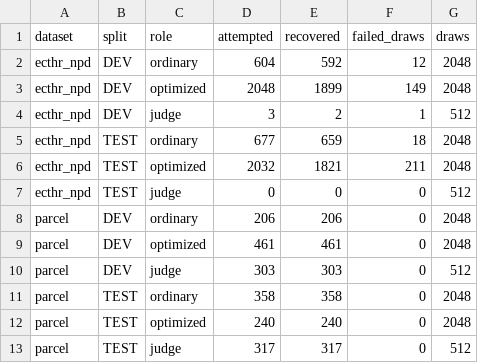
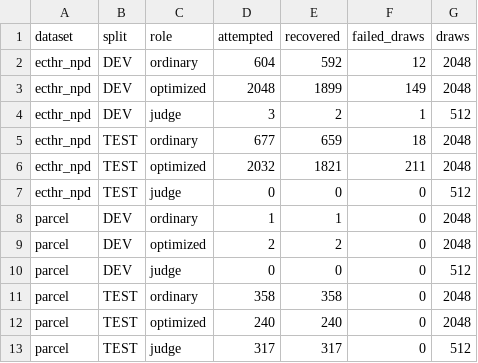
Before and after one commit to yegonkim/legal-prompt-optimization-repro, a CSV file: results/sequential/final-forcing-counts.csv, drawn as a sheet.

Commit message:
Update PARCEL DEV results from validated vLLM readout

```diff
--- a/results/sequential/final-forcing-counts.csv
+++ b/results/sequential/final-forcing-counts.csv
@@ -7,5 +7,5 @@ ecthr_npd,TEST,optimized,2032,1821,211,2048
 ecthr_npd,TEST,judge,0,0,0,512
-parcel,DEV,ordinary,206,206,0,2048
-parcel,DEV,optimized,461,461,0,2048
-parcel,DEV,judge,303,303,0,512
+parcel,DEV,ordinary,1,1,0,2048
+parcel,DEV,optimized,2,2,0,2048
+parcel,DEV,judge,0,0,0,512
 parcel,TEST,ordinary,358,358,0,2048
```
Also changed, not shown: results/sequential/final-DEV-TEST-table.csv, 2 other files.
